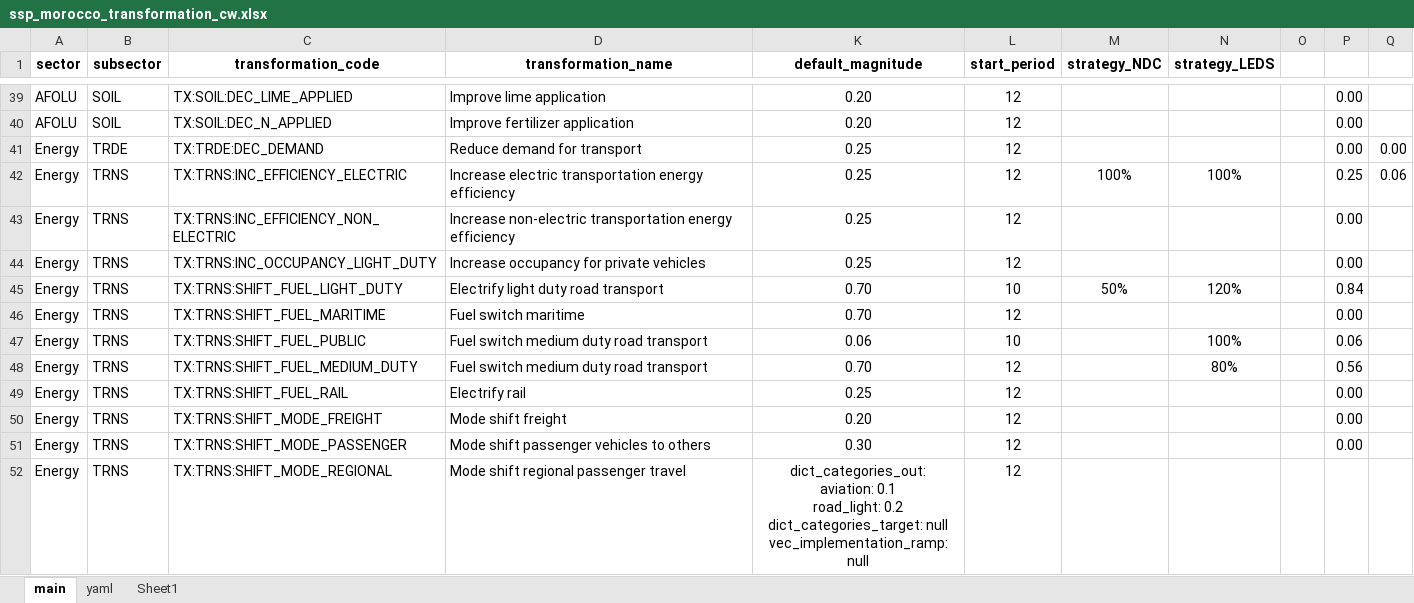
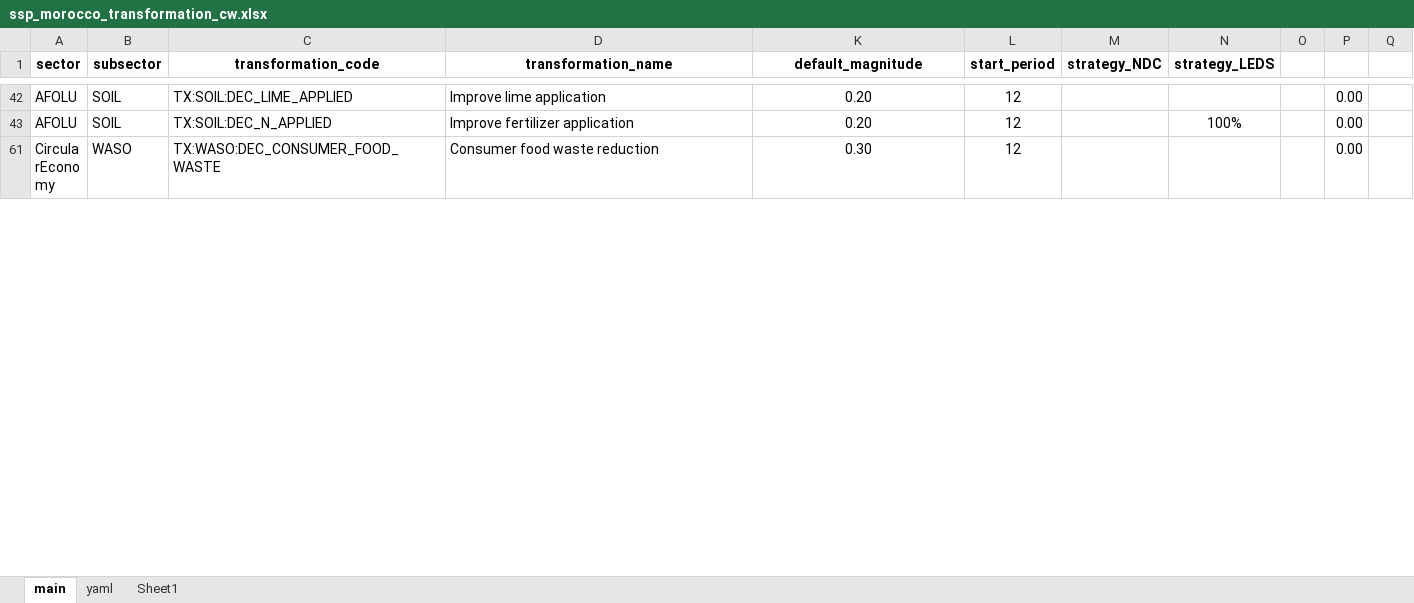
Before and after one commit to sisepuede-framework/ssp_morocco, an Excel workbook: ssp_modeling/scenario_mapping/ssp_morocco_transformation_cw.xlsx, sheet main, drawn as a sheet; only a part is shown, gaps mark what is left out; the shorter side is filled out with more unchanged rows; values as stored, in another font and other column widths than the file's, no borders; conditional formats not drawn; removed rows and columns are numbered as before the commit, all else as after; ↵ is a line break in a cell; the diff covers the shown part only; the diff names each change by its address in the sheet, - before the commit and + after, or states it on an @@ line.

```diff
--- a/ssp_modeling/scenario_mapping/ssp_morocco_transformation_cw.xlsx (sheet main)
+++ b/ssp_modeling/scenario_mapping/ssp_morocco_transformation_cw.xlsx (sheet main)
-N43 (strategy_LEDS): (empty)
+N43 (strategy_LEDS): 100%
@@ row 41 hidden: Energy | TRDE | TX:TRDE:DEC_DEMAND | Reduce demand for transport | 0.25 | 12 |  |  |  | 0.00 | 0.00 @@
@@ row 42 hidden: Energy | TRNS | TX:TRNS:INC_EFFICIENCY_ELECTRIC | Increase electric transportation energy efficiency | 0.25 | 12 | 100% | 100% |  | 0.25 | 0.06 @@
@@ row 43 hidden: Energy | TRNS | TX:TRNS:INC_EFFICIENCY_NON_ELECTRIC | Increase non-electric transportation energy efficiency | 0.25 | 12 |  |  |  | 0.00 @@
@@ row 44 hidden: Energy | TRNS | TX:TRNS:INC_OCCUPANCY_LIGHT_DUTY | Increase occupancy for private vehicles | 0.25 | 12 |  |  |  | 0.00 @@
@@ row 45 hidden: Energy | TRNS | TX:TRNS:SHIFT_FUEL_LIGHT_DUTY | Electrify light duty road transport | 0.70 | 10 | 50% | 120% |  | 0.84 @@
@@ row 46 hidden: Energy | TRNS | TX:TRNS:SHIFT_FUEL_MARITIME | Fuel switch maritime | 0.70 | 12 |  |  |  | 0.00 @@
@@ row 47 hidden: Energy | TRNS | TX:TRNS:SHIFT_FUEL_PUBLIC | Fuel switch medium duty road transport | 0.06 | 10 |  | 100% |  | 0.06 @@
@@ row 48 hidden: Energy | TRNS | TX:TRNS:SHIFT_FUEL_MEDIUM_DUTY | Fuel switch medium duty road transport | 0.70 | 12 |  | 80% |  | 0.56 @@
@@ row 49 hidden: Energy | TRNS | TX:TRNS:SHIFT_FUEL_RAIL | Electrify rail | 0.25 | 12 |  |  |  | 0.00 @@
@@ row 50 hidden: Energy | TRNS | TX:TRNS:SHIFT_MODE_FREIGHT | Mode shift freight | 0.20 | 12 |  |  |  | 0.00 @@
@@ row 51 hidden: Energy | TRNS | TX:TRNS:SHIFT_MODE_PASSENGER | Mode shift passenger vehicles to others | 0.30 | 12 |  |  |  | 0.00 @@
@@ row 52 hidden: Energy | TRNS | TX:TRNS:SHIFT_MODE_REGIONAL | Mode shift regional passenger travel | dict_categories_out: ↵ aviation: 0.1 ↵ road_light: 0.2 ↵ dict_categories_target: null ↵ vec_implementation_ramp: null | 12 @@
```
Also changed, not shown: 2 added rows, 3 removed rows, 27 hidden or unhidden rows and 13 edited cells elsewhere in this sheet, sheet yaml, formulas that keep their value, hidden cells, 23 other files.
